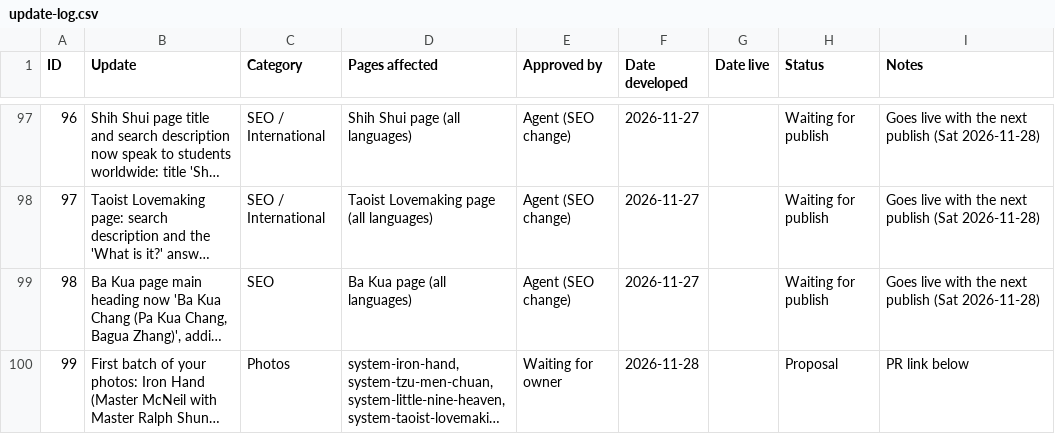
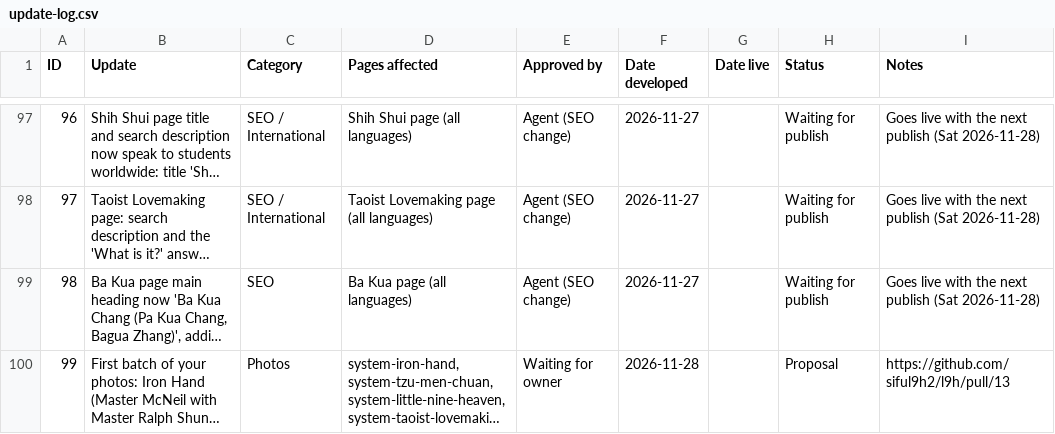
Before and after one commit to siful9h2/l9h, a CSV file: tools/update-log.csv, drawn as a sheet; only a part is shown, gaps mark what is left out; long unchanged cells end in …; the diff names each change by its address in the sheet, - before the commit and + after, or states it on an @@ line.

```diff
--- a/tools/update-log.csv
+++ b/tools/update-log.csv
-I100 (Notes): PR link below
+I100 (Notes): https://github.com/siful9h2/l9h/pull/13
```
